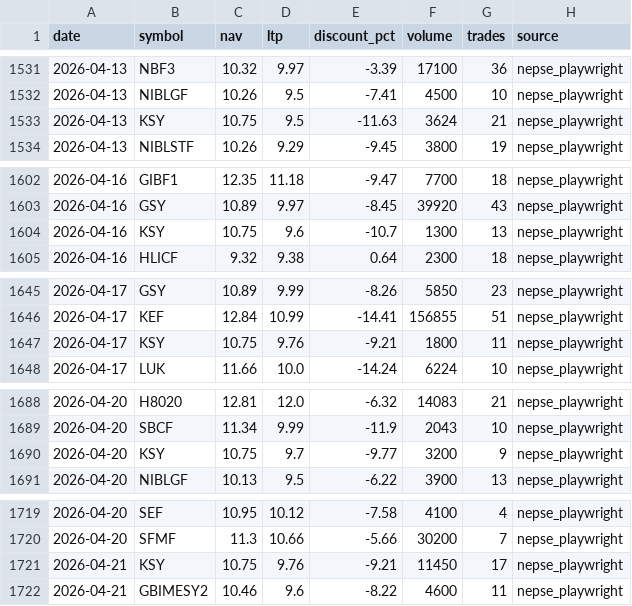
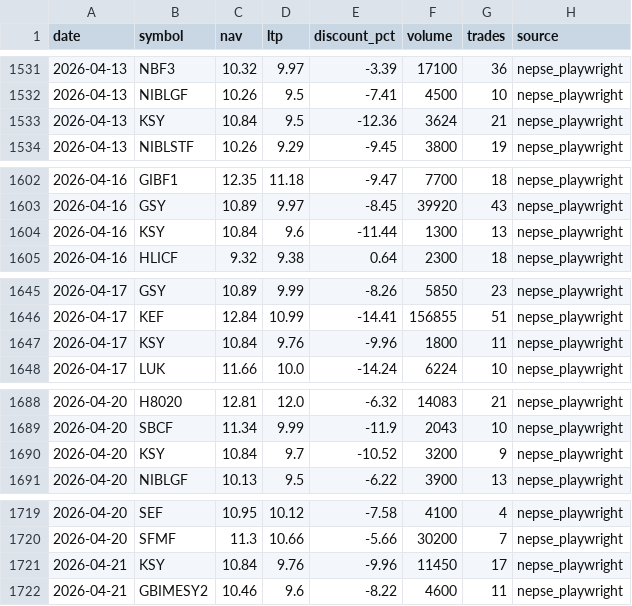
Before and after one commit to Uknowme-h/nepal-mf-quant, a CSV file: data/processed/mf_daily_snapshot.csv, drawn as a sheet; only a part is shown, gaps mark what is left out; the diff covers the shown part only.

```diff
--- a/data/processed/mf_daily_snapshot.csv
+++ b/data/processed/mf_daily_snapshot.csv
@@ -1532,3 +1532,3 @@ date,symbol,nav,ltp,discount_pct,volume,trades,source
 2026-04-13,NIBLGF,10.26,9.5,-7.41,4500,10,nepse_playwright
-2026-04-13,KSY,10.75,9.5,-11.63,3624,21,nepse_playwright
+2026-04-13,KSY,10.84,9.5,-12.36,3624,21,nepse_playwright
 2026-04-13,NIBLSTF,10.26,9.29,-9.45,3800,19,nepse_playwright
@@ -1603,3 +1603,3 @@ date,symbol,nav,ltp,discount_pct,volume,trades,source
 2026-04-16,GSY,10.89,9.97,-8.45,39920,43,nepse_playwright
-2026-04-16,KSY,10.75,9.6,-10.7,1300,13,nepse_playwright
+2026-04-16,KSY,10.84,9.6,-11.44,1300,13,nepse_playwright
 2026-04-16,HLICF,9.32,9.38,0.64,2300,18,nepse_playwright
@@ -1646,3 +1646,3 @@ date,symbol,nav,ltp,discount_pct,volume,trades,source
 2026-04-17,KEF,12.84,10.99,-14.41,156855,51,nepse_playwright
-2026-04-17,KSY,10.75,9.76,-9.21,1800,11,nepse_playwright
+2026-04-17,KSY,10.84,9.76,-9.96,1800,11,nepse_playwright
 2026-04-17,LUK,11.66,10.0,-14.24,6224,10,nepse_playwright
@@ -1689,3 +1689,3 @@ date,symbol,nav,ltp,discount_pct,volume,trades,source
 2026-04-20,SBCF,11.34,9.99,-11.9,2043,10,nepse_playwright
-2026-04-20,KSY,10.75,9.7,-9.77,3200,9,nepse_playwright
+2026-04-20,KSY,10.84,9.7,-10.52,3200,9,nepse_playwright
 2026-04-20,NIBLGF,10.13,9.5,-6.22,3900,13,nepse_playwright
@@ -1720,3 +1720,3 @@ date,symbol,nav,ltp,discount_pct,volume,trades,source
 2026-04-20,SFMF,11.3,10.66,-5.66,30200,7,nepse_playwright
-2026-04-21,KSY,10.75,9.76,-9.21,11450,17,nepse_playwright
+2026-04-21,KSY,10.84,9.76,-9.96,11450,17,nepse_playwright
 2026-04-21,GBIMESY2,10.46,9.6,-8.22,4600,11,nepse_playwright
```
Also changed, not shown: 24 edited cells elsewhere in this file, data/processed/mf_data_quality.csv, data/processed/mf_decision_table.csv, 8 other files.
